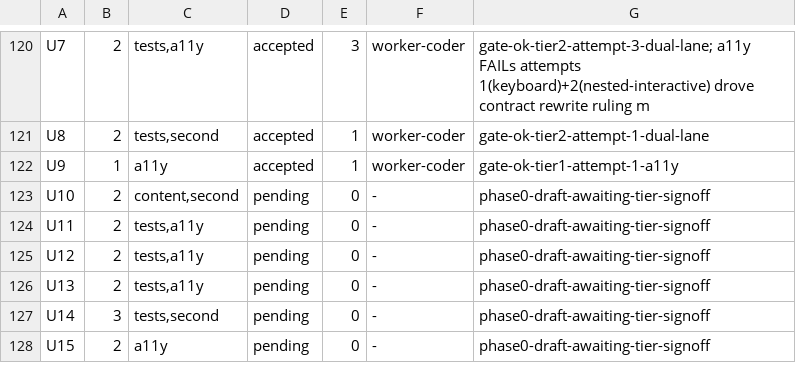
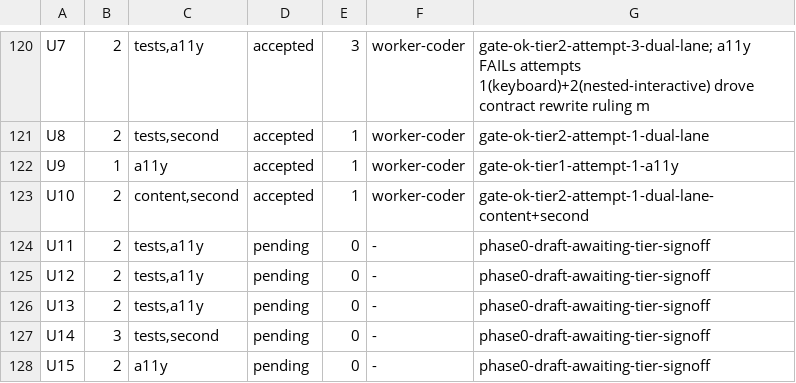
Before and after one commit to dgallion1/simpleBudget, a TSV file: .swarm/ledger.tsv, drawn as a sheet; only a part is shown, gaps mark what is left out.

```diff
--- a/.swarm/ledger.tsv
+++ b/.swarm/ledger.tsv
@@ -122,3 +122,3 @@ U8	2	tests,second	accepted	1	worker-coder	gate-ok-tier2-attempt-1-dual-lane
 U9	1	a11y	accepted	1	worker-coder	gate-ok-tier1-attempt-1-a11y
-U10	2	content,second	pending	0	-	phase0-draft-awaiting-tier-signoff
+U10	2	content,second	accepted	1	worker-coder	gate-ok-tier2-attempt-1-dual-lane-content+second
 U11	2	tests,a11y	pending	0	-	phase0-draft-awaiting-tier-signoff
```
Also changed, not shown: 10 other files.
